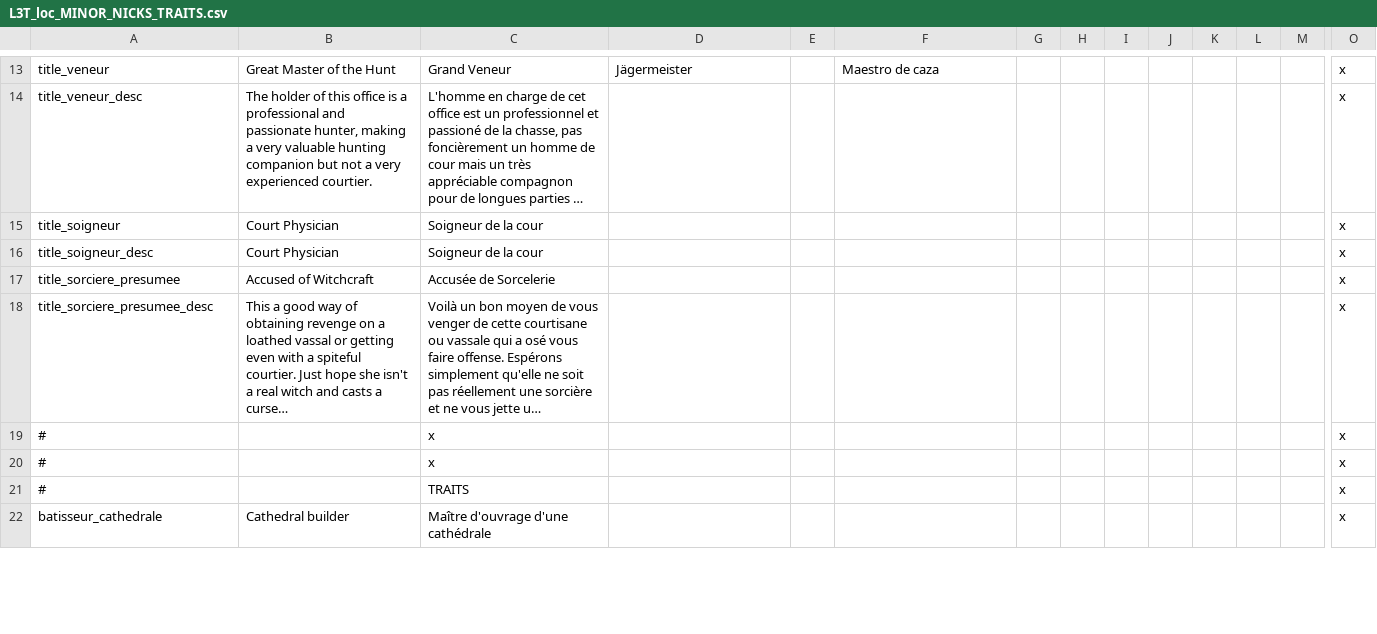
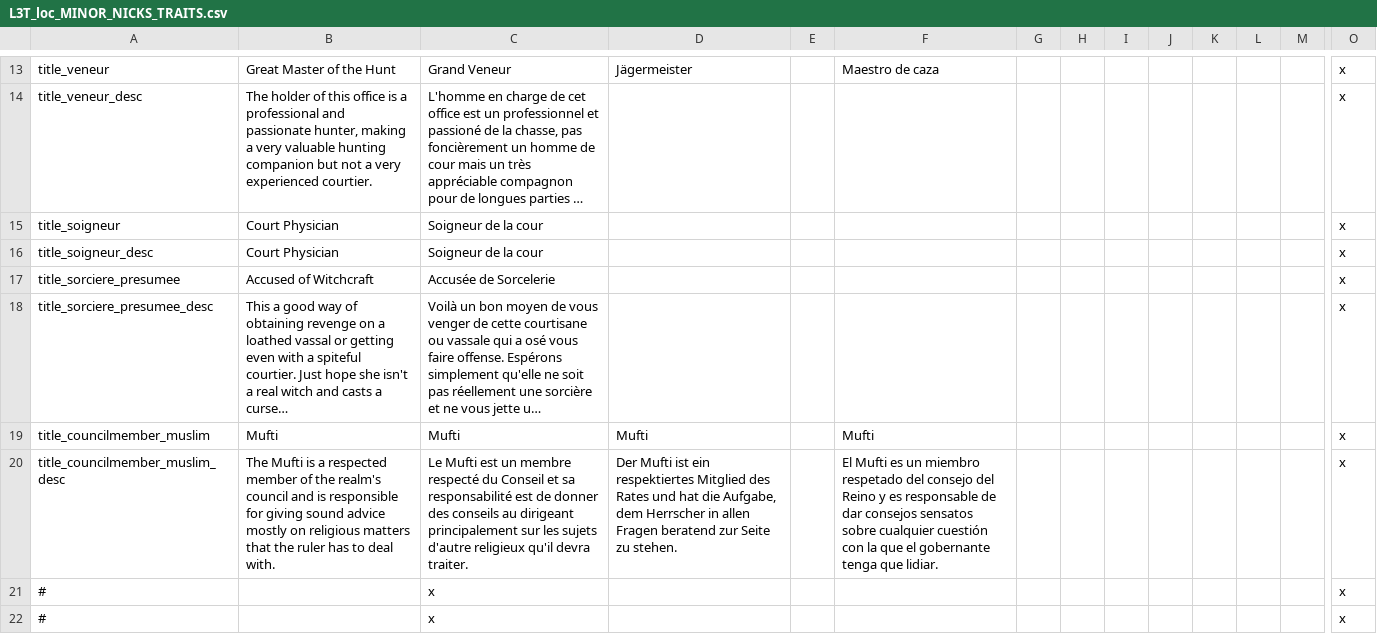
Before and after one commit to ArkoG/L3T, a CSV file: L3T/localisation/L3T_loc_MINOR_NICKS_TRAITS.csv, drawn as a sheet; only a part is shown, gaps mark what is left out; the shorter side is filled out with more unchanged rows; long unchanged cells end in …; rows hold the shown columns only; the diff names each change by its address in the sheet, - before the commit and + after, or states it on an @@ line.

Commit message:
adds a Mufti council position for muslims

```diff
--- a/L3T/localisation/L3T_loc_MINOR_NICKS_TRAITS.csv
+++ b/L3T/localisation/L3T_loc_MINOR_NICKS_TRAITS.csv
+row 19: title_councilmember_muslim | Mufti | Mufti | Mufti |  | Mufti |  |  |  |  |  |  |  | x
+row 20: title_councilmember_muslim_desc | The Mufti is a respected member of the realm's council and is responsible for giving sound advice mostly on religious matters that the ruler has to deal with. | Le Mufti est un membre respecté du Conseil et sa responsabilité est de donner des conseils au dirigeant principalement sur les sujets d'autre religieux qu'il devra traiter. | Der Mufti ist ein respektiertes Mitglied des Rates und hat die Aufgabe, dem Herrscher in allen Fragen beratend zur Seite zu stehen. |  | El Mufti es un miembro respetado del consejo del Reino y es responsable de dar consejos sensatos sobre cualquier cuestión con la que el gobernante tenga que lidiar. |  |  |  |  |  |  |  | x
```
Also changed, not shown: 1 other file.
